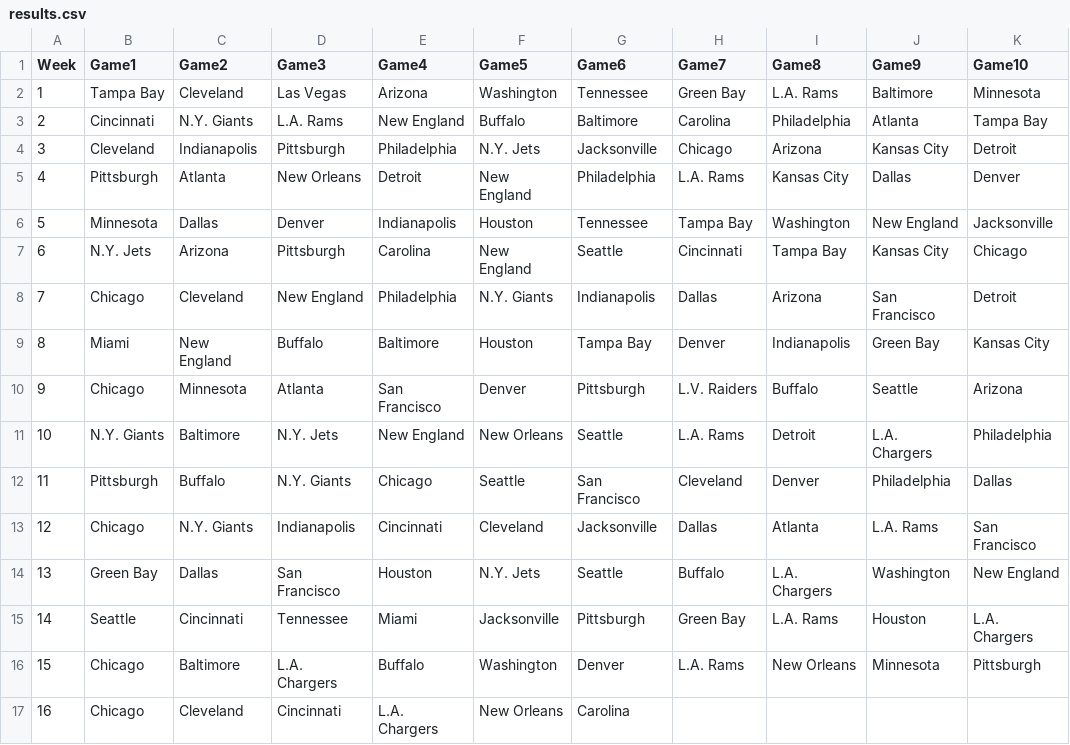
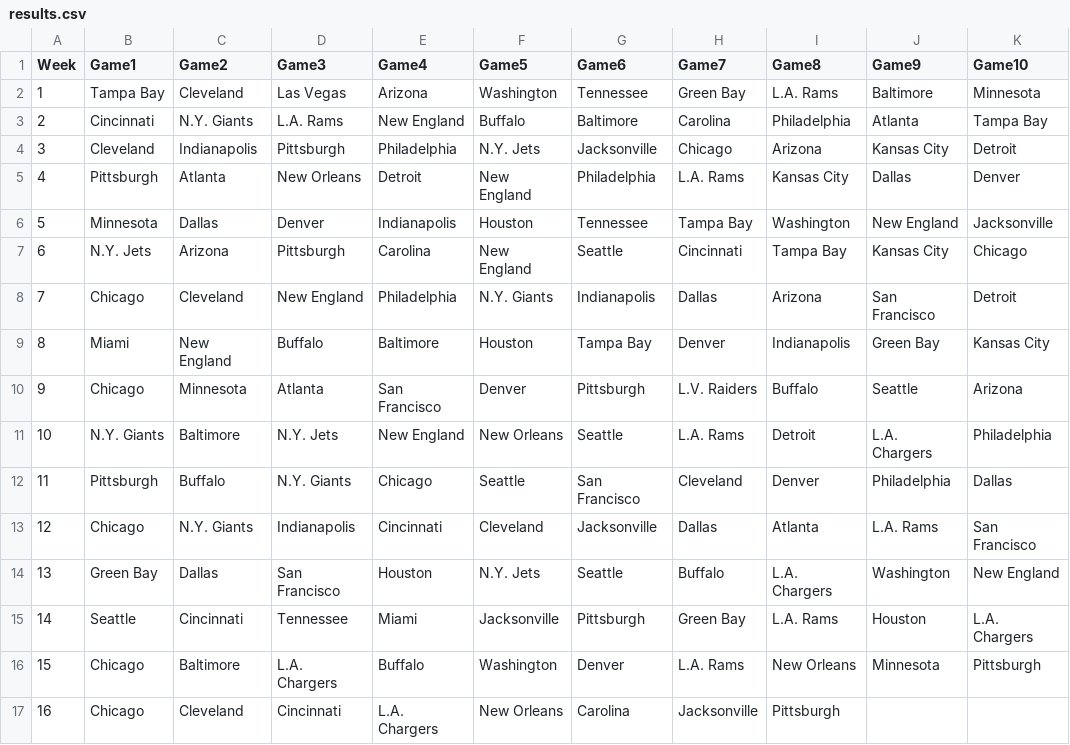
Before and after one commit to blakeweaver17-del/NFL-Pick-em, a CSV file: results.csv, drawn as a sheet.

Commit message:
Add Jacksonville and Pittsburgh to row 16

```diff
--- a/results.csv
+++ b/results.csv
@@ -16,2 +16,2 @@ Week,Game1,Game2,Game3,Game4,Game5,Game6,Game7,Game8,Game9,Game10
 15,Chicago,Baltimore,L.A. Chargers,Buffalo,Washington, Denver,L.A. Rams,New Orleans,Minnesota,Pittsburgh
-16,Chicago,Cleveland,Cincinnati,L.A. Chargers,New Orleans,Carolina
+16,Chicago,Cleveland,Cincinnati,L.A. Chargers,New Orleans,Carolina,Jacksonville,Pittsburgh
```
